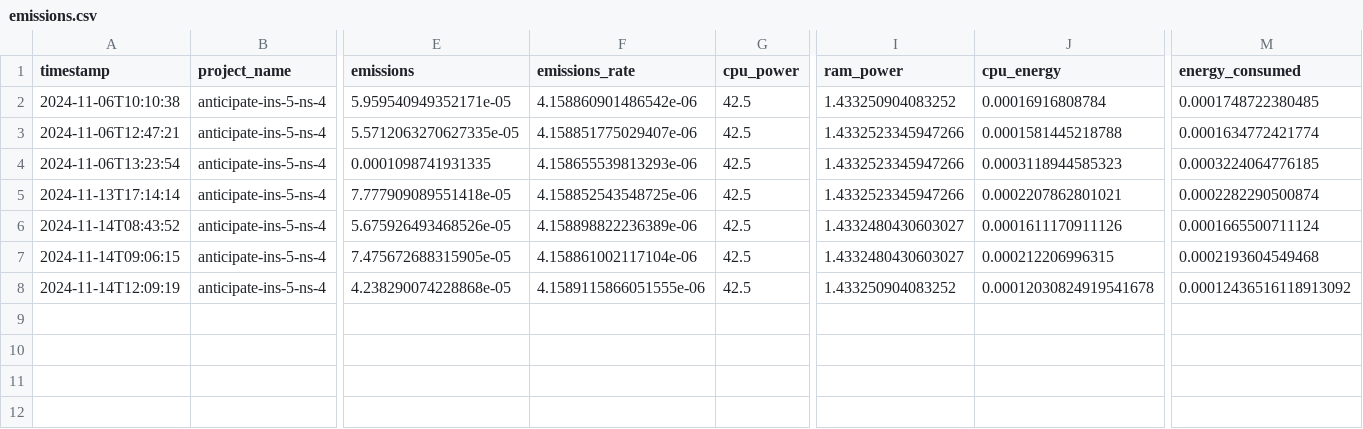
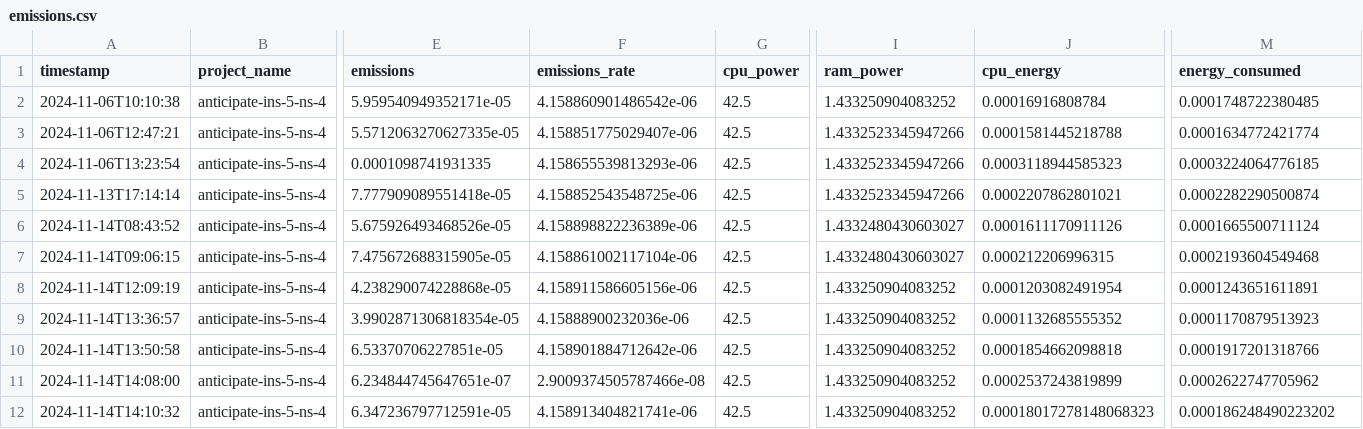
Before and after one commit to enricomors/sustainable-hw-dimensioning, a CSV file: data/emissions.csv, drawn as a sheet; only a part is shown, gaps mark what is left out; rows hold the shown columns only; the diff names each change by its address in the sheet, - before the commit and + after, or states it on an @@ line.

```diff
--- a/data/emissions.csv
+++ b/data/emissions.csv
-F8 (emissions_rate): 4.1589115866051555e-06
+F8 (emissions_rate): 4.158911586605156e-06
-J8 (cpu_energy): 0.00012030824919541678
+J8 (cpu_energy): 0.0001203082491954
-M8 (energy_consumed): 0.00012436516118913092
+M8 (energy_consumed): 0.0001243651611891
+row 9: 2024-11-14T13:36:57 | anticipate-ins-5-ns-4 | 3.9902871306818354e-05 | 4.15888900232036e-06 | 42.5 | 1.433250904083252 | 0.0001132685555352 | 0.0001170879513923
+row 10: 2024-11-14T13:50:58 | anticipate-ins-5-ns-4 | 6.53370706227851e-05 | 4.158901884712642e-06 | 42.5 | 1.433250904083252 | 0.0001854662098818 | 0.0001917201318766
+row 11: 2024-11-14T14:08:00 | anticipate-ins-5-ns-4 | 6.234844745647651e-07 | 2.9009374505787466e-08 | 42.5 | 1.433250904083252 | 0.0002537243819899 | 0.0002622747705962
+row 12: 2024-11-14T14:10:32 | anticipate-ins-5-ns-4 | 6.347236797712591e-05 | 4.158913404821741e-06 | 42.5 | 1.433250904083252 | 0.00018017278148068323 | 0.000186248490223202
```
Also changed, not shown: 12 other files.
